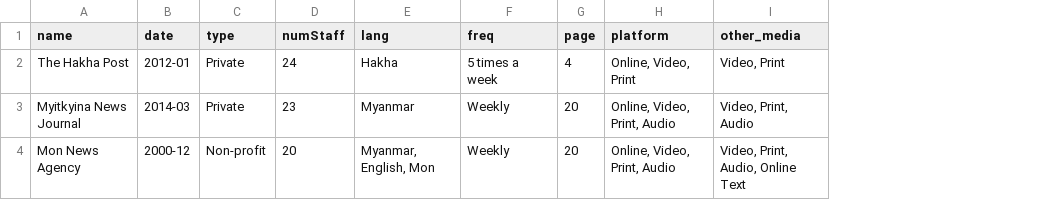
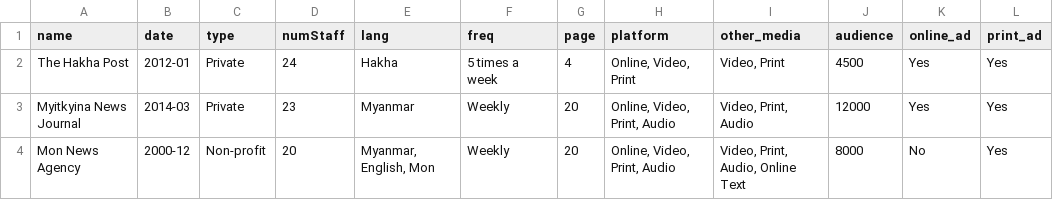
Before and after one commit to phonethantko/Charts---crossfilter-dcjs, a CSV file: data/data.csv, drawn as a sheet; the diff names each change by its address in the sheet, - before the commit and + after, or states it on an @@ line.

Commit message:
Update the new data requirements

```diff
--- a/data/data.csv
+++ b/data/data.csv
+column J (audience), rows 2-4: 4500 | 12000 | 8000
+column K (online_ad), rows 2-4: Yes | Yes | No
+column L (print_ad), rows 2-4: all Yes
```
Also changed, not shown: 5 other files.
